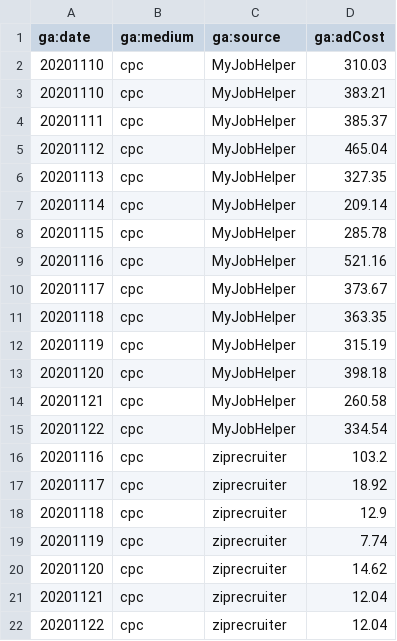
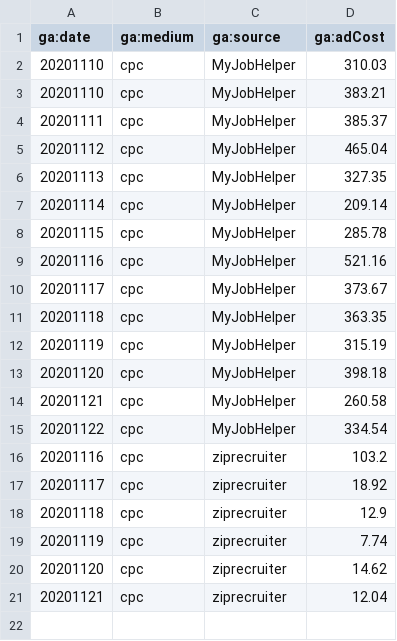
Before and after one commit to lexxusss/data_csv, a CSV file: costs_data_09_11-22.11-part-2.csv, drawn as a sheet; the diff names each change by its address in the sheet, - before the commit and + after, or states it on an @@ line.

Commit message:
Update costs_data_09_11-22.11-part-2.csv

```diff
--- a/costs_data_09_11-22.11-part-2.csv
+++ b/costs_data_09_11-22.11-part-2.csv
-row 22: 20201122 | cpc | ziprecruiter | 12.04
```
